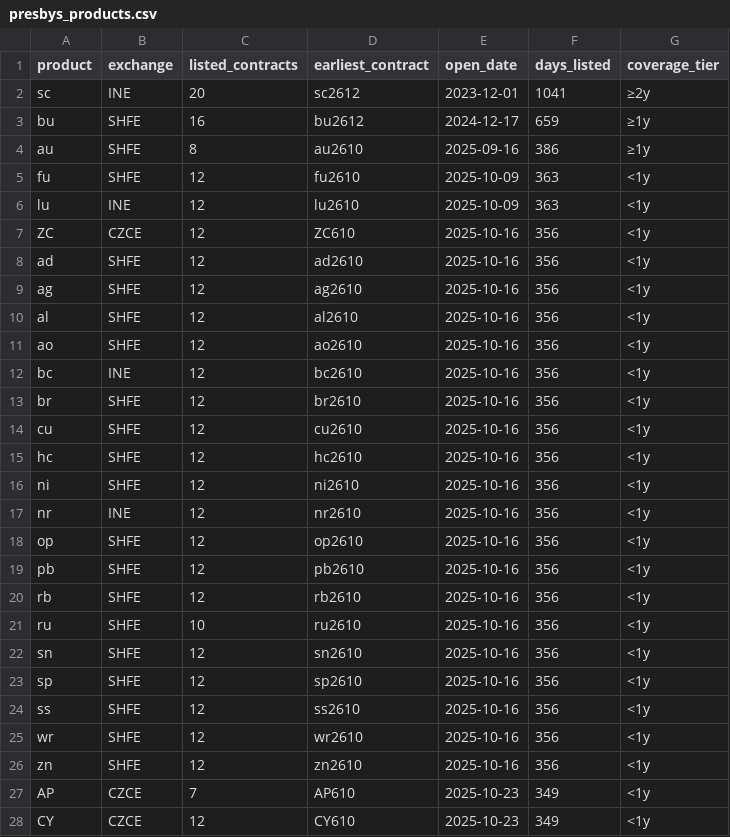
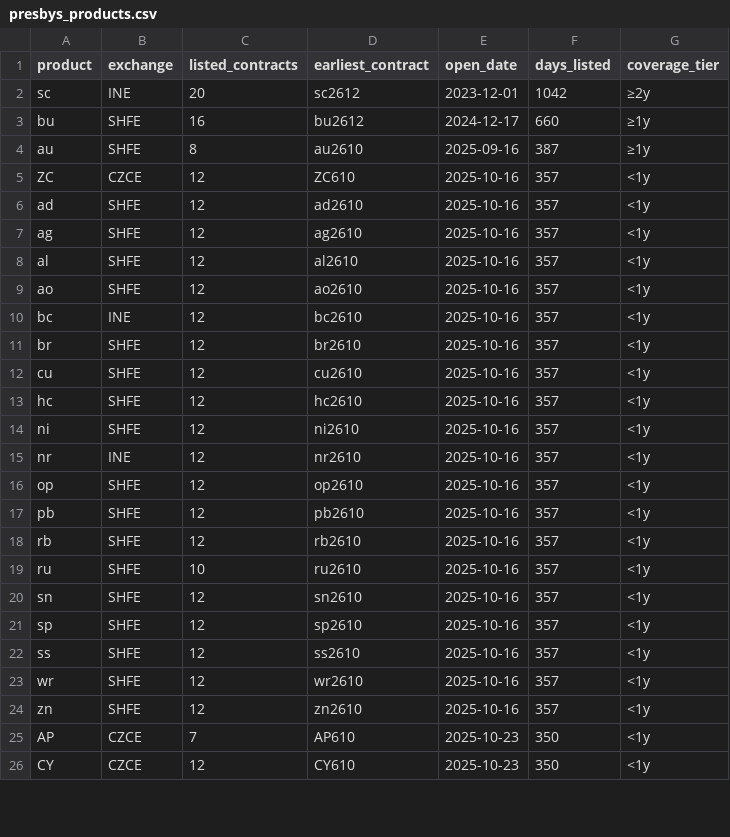
Before and after one commit to Wyndream/presbys, a CSV file: docs/presbys_products.csv, drawn as a sheet; only a part is shown; the diff covers the shown part only.

```diff
--- a/docs/presbys_products.csv
+++ b/docs/presbys_products.csv
@@ -1,28 +1,26 @@
 product,exchange,listed_contracts,earliest_contract,open_date,days_listed,coverage_tier
-"sc","INE",20,"sc2612","2023-12-01",1041,"≥2y"
-"bu","SHFE",16,"bu2612","2024-12-17",659,"≥1y"
-"au","SHFE",8,"au2610","2025-09-16",386,"≥1y"
-"fu","SHFE",12,"fu2610","2025-10-09",363,"<1y"
-"lu","INE",12,"lu2610","2025-10-09",363,"<1y"
-"ZC","CZCE",12,"ZC610","2025-10-16",356,"<1y"
-"ad","SHFE",12,"ad2610","2025-10-16",356,"<1y"
-"ag","SHFE",12,"ag2610","2025-10-16",356,"<1y"
-"al","SHFE",12,"al2610","2025-10-16",356,"<1y"
-"ao","SHFE",12,"ao2610","2025-10-16",356,"<1y"
-"bc","INE",12,"bc2610","2025-10-16",356,"<1y"
-"br","SHFE",12,"br2610","2025-10-16",356,"<1y"
-"cu","SHFE",12,"cu2610","2025-10-16",356,"<1y"
-"hc","SHFE",12,"hc2610","2025-10-16",356,"<1y"
-"ni","SHFE",12,"ni2610","2025-10-16",356,"<1y"
-"nr","INE",12,"nr2610","2025-10-16",356,"<1y"
-"op","SHFE",12,"op2610","2025-10-16",356,"<1y"
-"pb","SHFE",12,"pb2610","2025-10-16",356,"<1y"
-"rb","SHFE",12,"rb2610","2025-10-16",356,"<1y"
-"ru","SHFE",10,"ru2610","2025-10-16",356,"<1y"
-"sn","SHFE",12,"sn2610","2025-10-16",356,"<1y"
-"sp","SHFE",12,"sp2610","2025-10-16",356,"<1y"
-"ss","SHFE",12,"ss2610","2025-10-16",356,"<1y"
-"wr","SHFE",12,"wr2610","2025-10-16",356,"<1y"
-"zn","SHFE",12,"zn2610","2025-10-16",356,"<1y"
-"AP","CZCE",7,"AP610","2025-10-23",349,"<1y"
-"CY","CZCE",12,"CY610","2025-10-23",349,"<1y"
+"sc","INE",20,"sc2612","2023-12-01",1042,"≥2y"
+"bu","SHFE",16,"bu2612","2024-12-17",660,"≥1y"
+"au","SHFE",8,"au2610","2025-09-16",387,"≥1y"
+"ZC","CZCE",12,"ZC610","2025-10-16",357,"<1y"
+"ad","SHFE",12,"ad2610","2025-10-16",357,"<1y"
+"ag","SHFE",12,"ag2610","2025-10-16",357,"<1y"
+"al","SHFE",12,"al2610","2025-10-16",357,"<1y"
+"ao","SHFE",12,"ao2610","2025-10-16",357,"<1y"
+"bc","INE",12,"bc2610","2025-10-16",357,"<1y"
+"br","SHFE",12,"br2610","2025-10-16",357,"<1y"
+"cu","SHFE",12,"cu2610","2025-10-16",357,"<1y"
+"hc","SHFE",12,"hc2610","2025-10-16",357,"<1y"
+"ni","SHFE",12,"ni2610","2025-10-16",357,"<1y"
+"nr","INE",12,"nr2610","2025-10-16",357,"<1y"
+"op","SHFE",12,"op2610","2025-10-16",357,"<1y"
+"pb","SHFE",12,"pb2610","2025-10-16",357,"<1y"
+"rb","SHFE",12,"rb2610","2025-10-16",357,"<1y"
+"ru","SHFE",10,"ru2610","2025-10-16",357,"<1y"
+"sn","SHFE",12,"sn2610","2025-10-16",357,"<1y"
+"sp","SHFE",12,"sp2610","2025-10-16",357,"<1y"
+"ss","SHFE",12,"ss2610","2025-10-16",357,"<1y"
+"wr","SHFE",12,"wr2610","2025-10-16",357,"<1y"
+"zn","SHFE",12,"zn2610","2025-10-16",357,"<1y"
+"AP","CZCE",7,"AP610","2025-10-23",350,"<1y"
+"CY","CZCE",12,"CY610","2025-10-23",350,"<1y"
```
Also changed, not shown: 5 added rows, 3 removed rows and 60 edited cells elsewhere in this file, docs/presbys_contracts.csv, 1 other file.
